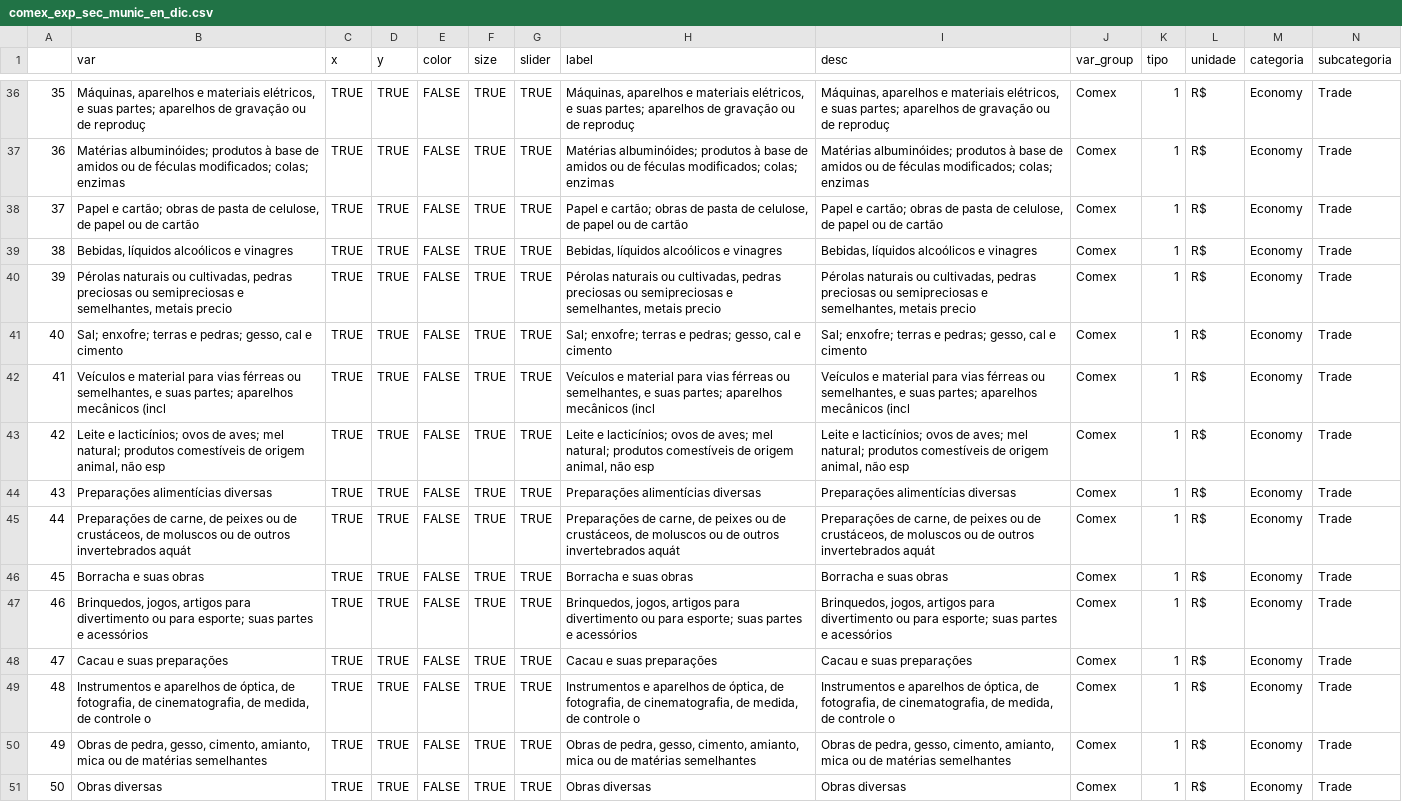
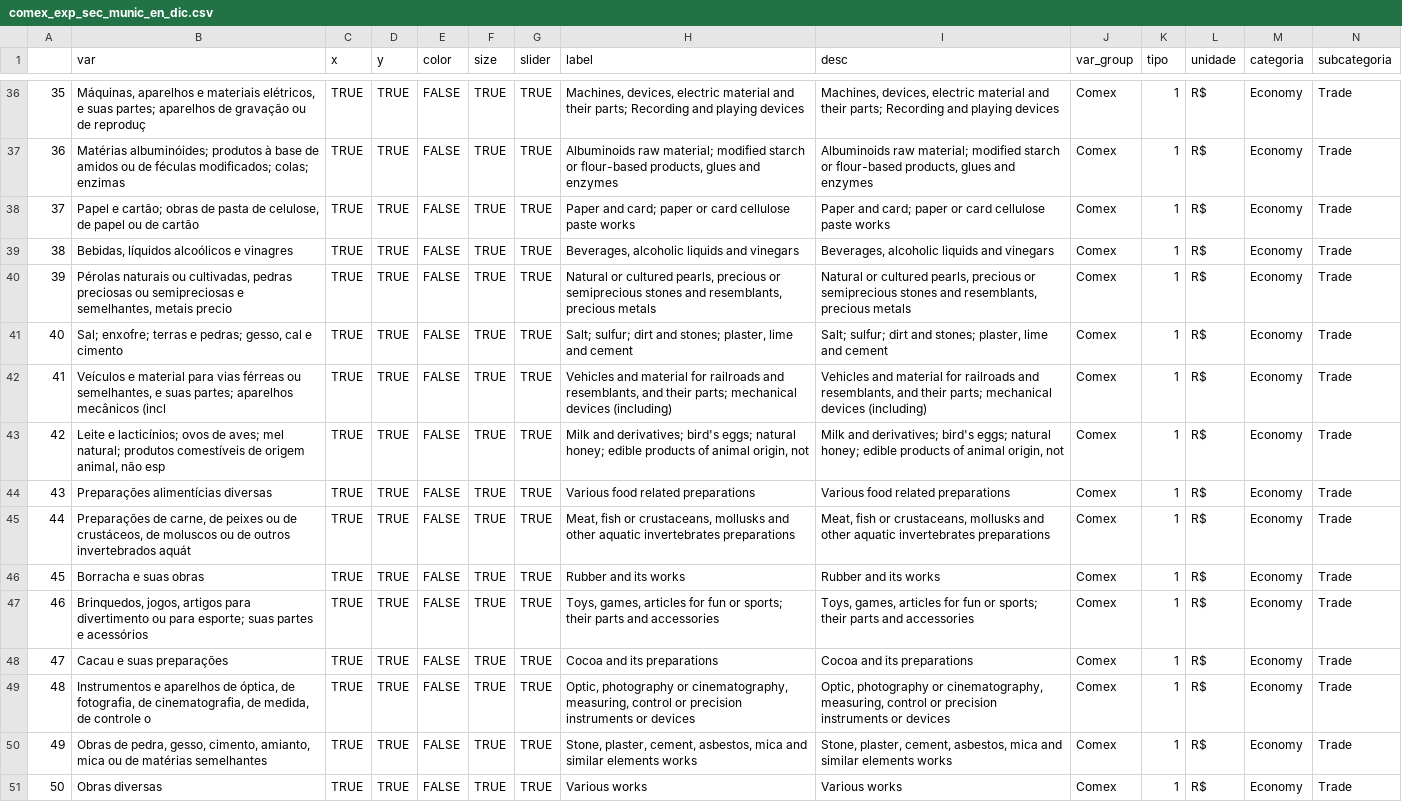
Before and after one commit to datazoompuc/datazoom_viz, a CSV file: data/comex_exp_sec_munic_en_dic.csv, drawn as a sheet; only a part is shown, gaps mark what is left out; the diff covers the shown part only; the diff names each change by its address in the sheet, - before the commit and + after, or states it on an @@ line.

```diff
--- a/data/comex_exp_sec_munic_en_dic.csv
+++ b/data/comex_exp_sec_munic_en_dic.csv
-H36 (label): Máquinas, aparelhos e materiais elétricos, e suas partes; aparelhos de gravação ou de reproduç
+H36 (label): Machines, devices, electric material and their parts; Recording and playing devices
-I36 (desc): Máquinas, aparelhos e materiais elétricos, e suas partes; aparelhos de gravação ou de reproduç
+I36 (desc): Machines, devices, electric material and their parts; Recording and playing devices
-H37 (label): Matérias albuminóides; produtos à base de amidos ou de féculas modificados; colas; enzimas
+H37 (label): Albuminoids raw material; modified starch or flour-based products, glues and enzymes
-I37 (desc): Matérias albuminóides; produtos à base de amidos ou de féculas modificados; colas; enzimas
+I37 (desc): Albuminoids raw material; modified starch or flour-based products, glues and enzymes
-H38 (label): Papel e cartão; obras de pasta de celulose, de papel ou de cartão
+H38 (label): Paper and card; paper or card cellulose paste works
-I38 (desc): Papel e cartão; obras de pasta de celulose, de papel ou de cartão
+I38 (desc): Paper and card; paper or card cellulose paste works
-H39 (label): Bebidas, líquidos alcoólicos e vinagres
+H39 (label): Beverages, alcoholic liquids and vinegars
-I39 (desc): Bebidas, líquidos alcoólicos e vinagres
+I39 (desc): Beverages, alcoholic liquids and vinegars
-H40 (label): Pérolas naturais ou cultivadas, pedras preciosas ou semipreciosas e semelhantes, metais precio
+H40 (label): Natural or cultured pearls, precious or semiprecious stones and resemblants, precious metals
-I40 (desc): Pérolas naturais ou cultivadas, pedras preciosas ou semipreciosas e semelhantes, metais precio
+I40 (desc): Natural or cultured pearls, precious or semiprecious stones and resemblants, precious metals
-H41 (label): Sal; enxofre; terras e pedras; gesso, cal e cimento
+H41 (label): Salt; sulfur; dirt and stones; plaster, lime and cement
-I41 (desc): Sal; enxofre; terras e pedras; gesso, cal e cimento
+I41 (desc): Salt; sulfur; dirt and stones; plaster, lime and cement
-H42 (label): Veículos e material para vias férreas ou semelhantes, e suas partes; aparelhos mecânicos (incl
+H42 (label): Vehicles and material for railroads and resemblants, and their parts; mechanical devices (including)
-I42 (desc): Veículos e material para vias férreas ou semelhantes, e suas partes; aparelhos mecânicos (incl
+I42 (desc): Vehicles and material for railroads and resemblants, and their parts; mechanical devices (including)
-H43 (label): Leite e lacticínios; ovos de aves; mel natural; produtos comestíveis de origem animal, não esp
+H43 (label): Milk and derivatives; bird's eggs; natural honey; edible products of animal origin, not
-I43 (desc): Leite e lacticínios; ovos de aves; mel natural; produtos comestíveis de origem animal, não esp
+I43 (desc): Milk and derivatives; bird's eggs; natural honey; edible products of animal origin, not
-H44 (label): Preparações alimentícias diversas
+H44 (label): Various food related preparations
-I44 (desc): Preparações alimentícias diversas
+I44 (desc): Various food related preparations
-H45 (label): Preparações de carne, de peixes ou de crustáceos, de moluscos ou de outros invertebrados aquát
+H45 (label): Meat, fish or crustaceans, mollusks and other aquatic invertebrates preparations
-I45 (desc): Preparações de carne, de peixes ou de crustáceos, de moluscos ou de outros invertebrados aquát
+I45 (desc): Meat, fish or crustaceans, mollusks and other aquatic invertebrates preparations
-H46 (label): Borracha e suas obras
+H46 (label): Rubber and its works
-I46 (desc): Borracha e suas obras
+I46 (desc): Rubber and its works
-H47 (label): Brinquedos, jogos, artigos para divertimento ou para esporte; suas partes e acessórios
+H47 (label): Toys, games, articles for fun or sports; their parts and accessories
-I47 (desc): Brinquedos, jogos, artigos para divertimento ou para esporte; suas partes e acessórios
+I47 (desc): Toys, games, articles for fun or sports; their parts and accessories
-H48 (label): Cacau e suas preparações
+H48 (label): Cocoa and its preparations
-I48 (desc): Cacau e suas preparações
+I48 (desc): Cocoa and its preparations
-H49 (label): Instrumentos e aparelhos de óptica, de fotografia, de cinematografia, de medida, de controle o
+H49 (label): Optic, photography or cinematography, measuring, control or precision instruments or devices
-I49 (desc): Instrumentos e aparelhos de óptica, de fotografia, de cinematografia, de medida, de controle o
+I49 (desc): Optic, photography or cinematography, measuring, control or precision instruments or devices
-H50 (label): Obras de pedra, gesso, cimento, amianto, mica ou de matérias semelhantes
+H50 (label): Stone, plaster, cement, asbestos, mica and similar elements works
-I50 (desc): Obras de pedra, gesso, cimento, amianto, mica ou de matérias semelhantes
+I50 (desc): Stone, plaster, cement, asbestos, mica and similar elements works
-H51 (label): Obras diversas
+H51 (label): Various works
-I51 (desc): Obras diversas
+I51 (desc): Various works
```
Also changed, not shown: 160 edited cells elsewhere in this file.
